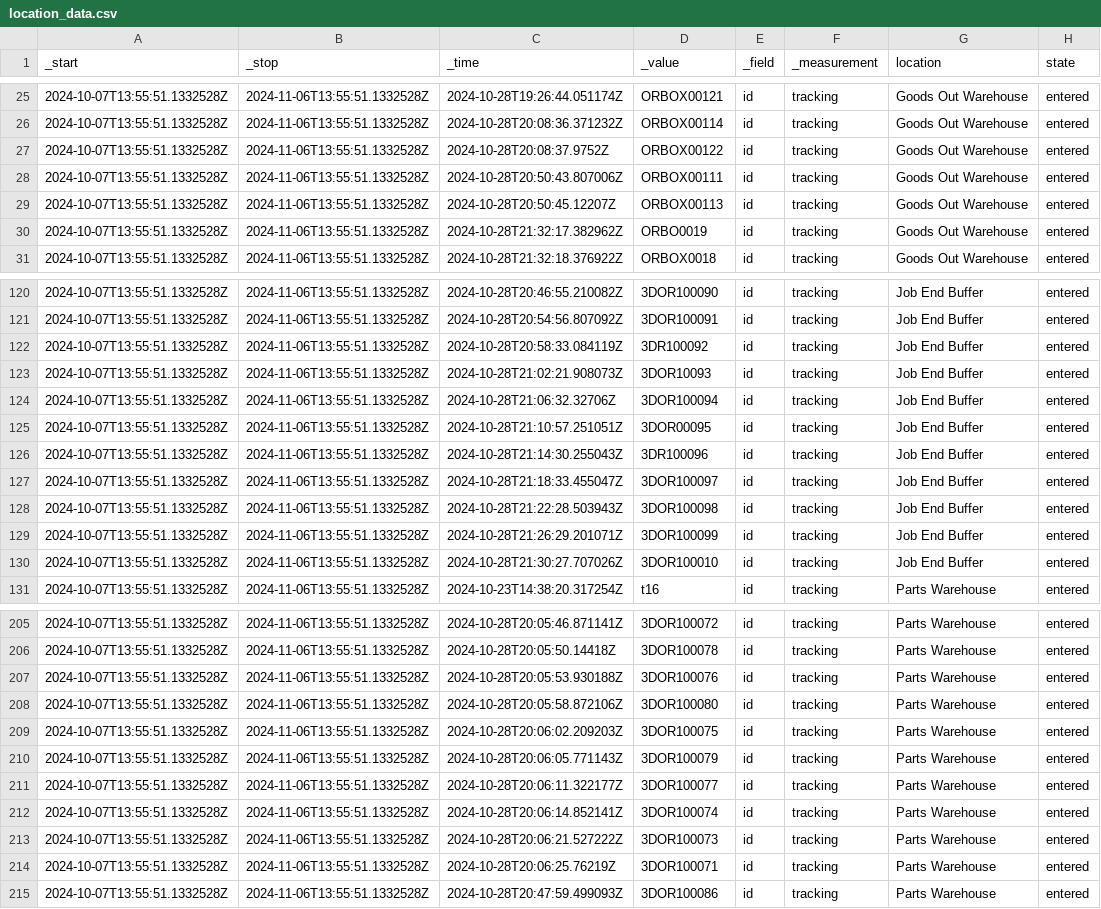
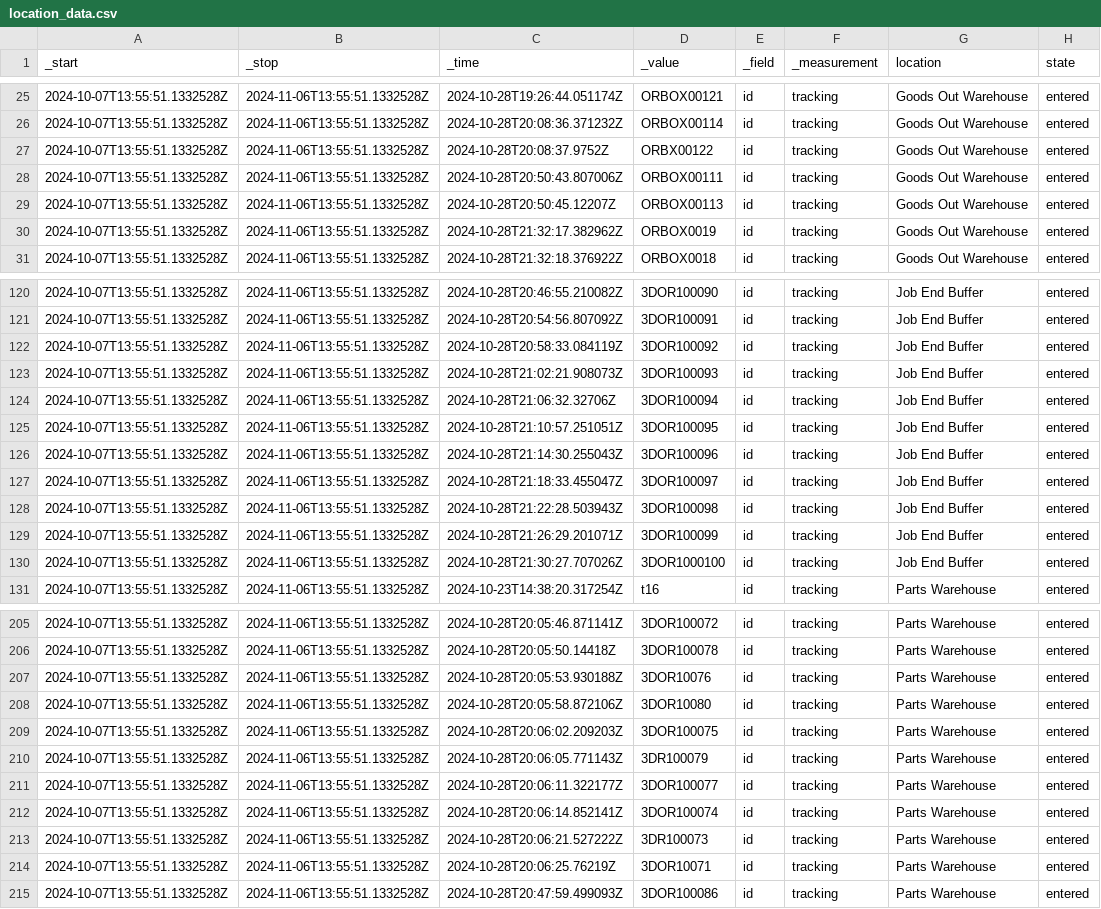
Before and after one commit to ngocbachnguyen9/manufacturing_data_assistant, a CSV file: data/experimental_datasets/Q2_dataset/location_data.csv, drawn as a sheet; only a part is shown, gaps mark what is left out; the diff covers the shown part only.

```diff
--- a/data/experimental_datasets/Q2_dataset/location_data.csv
+++ b/data/experimental_datasets/Q2_dataset/location_data.csv
@@ -26,6 +26,6 @@ _start,_stop,_time,_value,_field,_measurement,location,state
 2024-10-07T13:55:51.1332528Z,2024-11-06T13:55:51.1332528Z,2024-10-28T20:08:36.371232Z,ORBOX00114,id,tracking,Goods Out Warehouse,entered
-2024-10-07T13:55:51.1332528Z,2024-11-06T13:55:51.1332528Z,2024-10-28T20:08:37.9752Z,ORBOX00122,id,tracking,Goods Out Warehouse,entered
+2024-10-07T13:55:51.1332528Z,2024-11-06T13:55:51.1332528Z,2024-10-28T20:08:37.9752Z,ORBX00122,id,tracking,Goods Out Warehouse,entered
 2024-10-07T13:55:51.1332528Z,2024-11-06T13:55:51.1332528Z,2024-10-28T20:50:43.807006Z,ORBOX00111,id,tracking,Goods Out Warehouse,entered
 2024-10-07T13:55:51.1332528Z,2024-11-06T13:55:51.1332528Z,2024-10-28T20:50:45.12207Z,ORBOX00113,id,tracking,Goods Out Warehouse,entered
-2024-10-07T13:55:51.1332528Z,2024-11-06T13:55:51.1332528Z,2024-10-28T21:32:17.382962Z,ORBO0019,id,tracking,Goods Out Warehouse,entered
+2024-10-07T13:55:51.1332528Z,2024-11-06T13:55:51.1332528Z,2024-10-28T21:32:17.382962Z,ORBOX0019,id,tracking,Goods Out Warehouse,entered
 2024-10-07T13:55:51.1332528Z,2024-11-06T13:55:51.1332528Z,2024-10-28T21:32:18.376922Z,ORBOX0018,id,tracking,Goods Out Warehouse,entered
@@ -121,7 +121,7 @@ _start,_stop,_time,_value,_field,_measurement,location,state
 2024-10-07T13:55:51.1332528Z,2024-11-06T13:55:51.1332528Z,2024-10-28T20:54:56.807092Z,3DOR100091,id,tracking,Job End Buffer,entered
-2024-10-07T13:55:51.1332528Z,2024-11-06T13:55:51.1332528Z,2024-10-28T20:58:33.084119Z,3DR100092,id,tracking,Job End Buffer,entered
-2024-10-07T13:55:51.1332528Z,2024-11-06T13:55:51.1332528Z,2024-10-28T21:02:21.908073Z,3DOR10093,id,tracking,Job End Buffer,entered
+2024-10-07T13:55:51.1332528Z,2024-11-06T13:55:51.1332528Z,2024-10-28T20:58:33.084119Z,3DOR100092,id,tracking,Job End Buffer,entered
+2024-10-07T13:55:51.1332528Z,2024-11-06T13:55:51.1332528Z,2024-10-28T21:02:21.908073Z,3DOR100093,id,tracking,Job End Buffer,entered
 2024-10-07T13:55:51.1332528Z,2024-11-06T13:55:51.1332528Z,2024-10-28T21:06:32.32706Z,3DOR100094,id,tracking,Job End Buffer,entered
-2024-10-07T13:55:51.1332528Z,2024-11-06T13:55:51.1332528Z,2024-10-28T21:10:57.251051Z,3DOR00095,id,tracking,Job End Buffer,entered
-2024-10-07T13:55:51.1332528Z,2024-11-06T13:55:51.1332528Z,2024-10-28T21:14:30.255043Z,3DR100096,id,tracking,Job End Buffer,entered
+2024-10-07T13:55:51.1332528Z,2024-11-06T13:55:51.1332528Z,2024-10-28T21:10:57.251051Z,3DOR100095,id,tracking,Job End Buffer,entered
+2024-10-07T13:55:51.1332528Z,2024-11-06T13:55:51.1332528Z,2024-10-28T21:14:30.255043Z,3DOR100096,id,tracking,Job End Buffer,entered
 2024-10-07T13:55:51.1332528Z,2024-11-06T13:55:51.1332528Z,2024-10-28T21:18:33.455047Z,3DOR100097,id,tracking,Job End Buffer,entered
@@ -129,3 +129,3 @@ _start,_stop,_time,_value,_field,_measurement,location,state
 2024-10-07T13:55:51.1332528Z,2024-11-06T13:55:51.1332528Z,2024-10-28T21:26:29.201071Z,3DOR100099,id,tracking,Job End Buffer,entered
-2024-10-07T13:55:51.1332528Z,2024-11-06T13:55:51.1332528Z,2024-10-28T21:30:27.707026Z,3DOR100010,id,tracking,Job End Buffer,entered
+2024-10-07T13:55:51.1332528Z,2024-11-06T13:55:51.1332528Z,2024-10-28T21:30:27.707026Z,3DOR1000100,id,tracking,Job End Buffer,entered
 2024-10-07T13:55:51.1332528Z,2024-11-06T13:55:51.1332528Z,2024-10-23T14:38:20.317254Z,t16,id,tracking,Parts Warehouse,entered
@@ -206,10 +206,10 @@ _start,_stop,_time,_value,_field,_measurement,location,state
 2024-10-07T13:55:51.1332528Z,2024-11-06T13:55:51.1332528Z,2024-10-28T20:05:50.14418Z,3DOR100078,id,tracking,Parts Warehouse,entered
-2024-10-07T13:55:51.1332528Z,2024-11-06T13:55:51.1332528Z,2024-10-28T20:05:53.930188Z,3DOR100076,id,tracking,Parts Warehouse,entered
-2024-10-07T13:55:51.1332528Z,2024-11-06T13:55:51.1332528Z,2024-10-28T20:05:58.872106Z,3DOR100080,id,tracking,Parts Warehouse,entered
+2024-10-07T13:55:51.1332528Z,2024-11-06T13:55:51.1332528Z,2024-10-28T20:05:53.930188Z,3DOR10076,id,tracking,Parts Warehouse,entered
+2024-10-07T13:55:51.1332528Z,2024-11-06T13:55:51.1332528Z,2024-10-28T20:05:58.872106Z,3DOR10080,id,tracking,Parts Warehouse,entered
 2024-10-07T13:55:51.1332528Z,2024-11-06T13:55:51.1332528Z,2024-10-28T20:06:02.209203Z,3DOR100075,id,tracking,Parts Warehouse,entered
-2024-10-07T13:55:51.1332528Z,2024-11-06T13:55:51.1332528Z,2024-10-28T20:06:05.771143Z,3DOR100079,id,tracking,Parts Warehouse,entered
+2024-10-07T13:55:51.1332528Z,2024-11-06T13:55:51.1332528Z,2024-10-28T20:06:05.771143Z,3DR100079,id,tracking,Parts Warehouse,entered
 2024-10-07T13:55:51.1332528Z,2024-11-06T13:55:51.1332528Z,2024-10-28T20:06:11.322177Z,3DOR100077,id,tracking,Parts Warehouse,entered
 2024-10-07T13:55:51.1332528Z,2024-11-06T13:55:51.1332528Z,2024-10-28T20:06:14.852141Z,3DOR100074,id,tracking,Parts Warehouse,entered
-2024-10-07T13:55:51.1332528Z,2024-11-06T13:55:51.1332528Z,2024-10-28T20:06:21.527222Z,3DOR100073,id,tracking,Parts Warehouse,entered
-2024-10-07T13:55:51.1332528Z,2024-11-06T13:55:51.1332528Z,2024-10-28T20:06:25.76219Z,3DOR100071,id,tracking,Parts Warehouse,entered
+2024-10-07T13:55:51.1332528Z,2024-11-06T13:55:51.1332528Z,2024-10-28T20:06:21.527222Z,3DR100073,id,tracking,Parts Warehouse,entered
+2024-10-07T13:55:51.1332528Z,2024-11-06T13:55:51.1332528Z,2024-10-28T20:06:25.76219Z,3DOR10071,id,tracking,Parts Warehouse,entered
 2024-10-07T13:55:51.1332528Z,2024-11-06T13:55:51.1332528Z,2024-10-28T20:47:59.499093Z,3DOR100086,id,tracking,Parts Warehouse,entered
```
Also changed, not shown: 31 edited cells elsewhere in this file, data/experimental_datasets/Q2_dataset/all_tables_Q2_errors.csv, data/experimental_datasets/Q2_dataset/relationship_data.csv, 24 other files.
